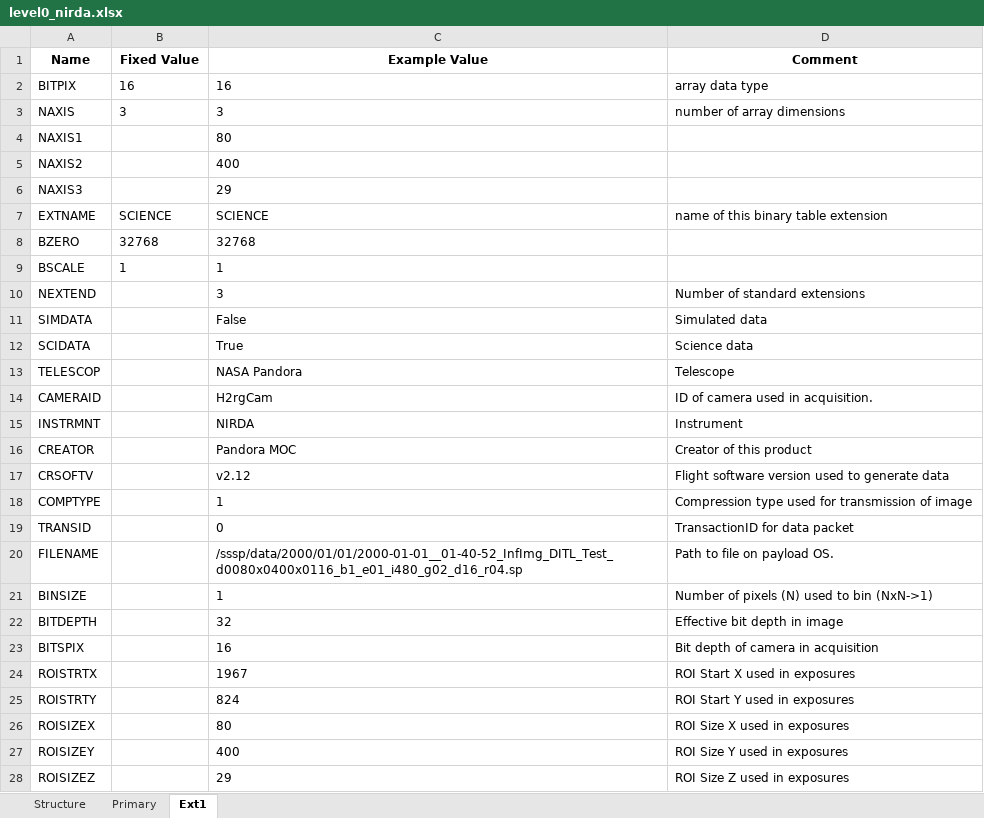
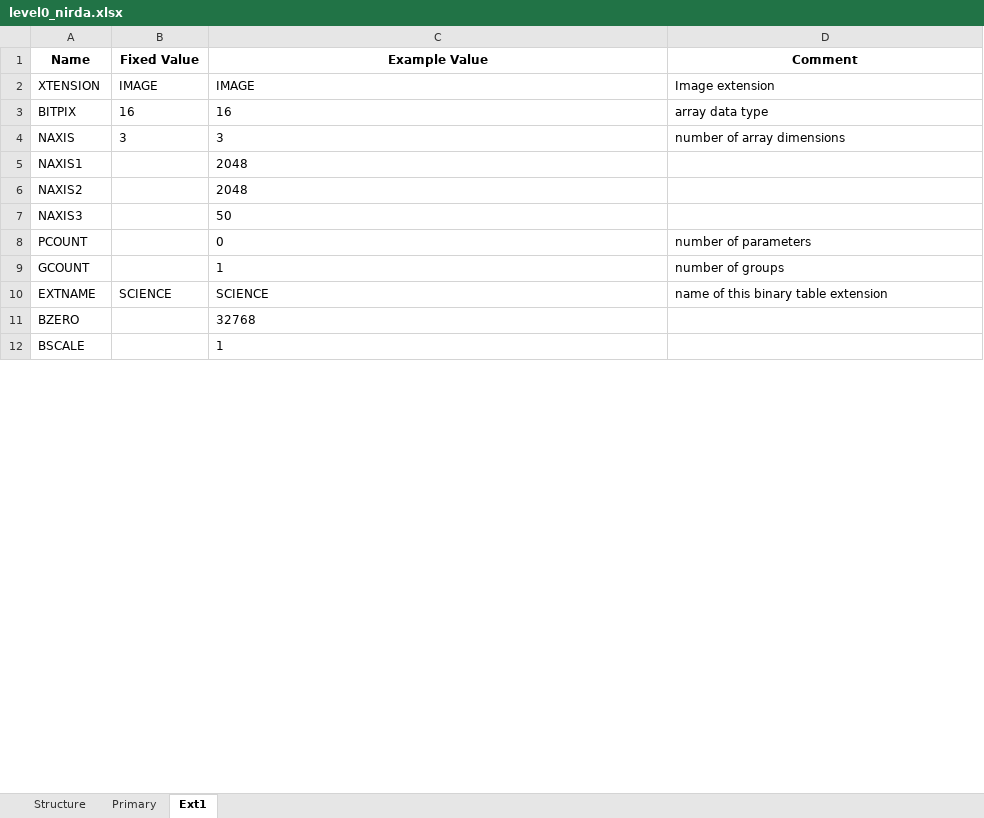
Before and after one commit to PandoraMission/pandora-fits, an Excel workbook: src/pandorafits/formats/nirda/level0_nirda.xlsx, sheet Ext1, drawn as a sheet; only a part is shown; values as stored, in another font and other column widths than the file's, no borders; removed rows and columns are numbered as before the commit, all else as after; the diff covers the shown part only; the diff names each change by its address in the sheet, - before the commit and + after, or states it on an @@ line.

```diff
--- a/src/pandorafits/formats/nirda/level0_nirda.xlsx (sheet Ext1)
+++ b/src/pandorafits/formats/nirda/level0_nirda.xlsx (sheet Ext1)
@@ row 59 moved to row 2: XTENSION @@
-C5 (Example Value): 80
+C5 (Example Value): 2048
-C6 (Example Value): 400
+C6 (Example Value): 2048
-C7 (Example Value): 29
+C7 (Example Value): 50
+row 8: PCOUNT |  | 0 | number of parameters
+row 9: GCOUNT |  | 1 | number of groups
-B11 (Fixed Value): 32768
+B11 (Fixed Value): (empty)
-B12 (Fixed Value): 1
+B12 (Fixed Value): (empty)
-row 10: NEXTEND |  | 3 | Number of standard extensions
-row 11: SIMDATA |  | False | Simulated data
-row 12: SCIDATA |  | True | Science data
-row 13: TELESCOP |  | NASA Pandora | Telescope
-row 14: CAMERAID |  | H2rgCam | ID of camera used in acquisition.
-row 15: INSTRMNT |  | NIRDA | Instrument
-row 16: CREATOR |  | Pandora MOC | Creator of this product
-row 17: CRSOFTV |  | v2.12 | Flight software version used to generate data
-row 18: COMPTYPE |  | 1 | Compression type used for transmission of image
-row 19: TRANSID |  | 0 | TransactionID for data packet
-row 20: FILENAME |  | /sssp/data/2000/01/01/2000-01-01__01-40-52_InfImg_DITL_Test_d0080x0400x0116_b1_e01_i480_g02_d16_r04.sp | Path to file on payload OS.
-row 21: BINSIZE |  | 1 | Number of pixels (N) used to bin (NxN->1)
-row 22: BITDEPTH |  | 32 | Effective bit depth in image
-row 23: BITSPIX |  | 16 | Bit depth of camera in acquisition
-row 24: ROISTRTX |  | 1967 | ROI Start X used in exposures
-row 25: ROISTRTY |  | 824 | ROI Start Y used in exposures
-row 26: ROISIZEX |  | 80 | ROI Size X used in exposures
-row 27: ROISIZEY |  | 400 | ROI Size Y used in exposures
-row 28: ROISIZEZ |  | 29 | ROI Size Z used in exposures
```
Also changed, not shown: 2 added rows and 32 removed rows elsewhere in this sheet, sheet Primary, src/pandorafits/formats/visda/level0_visda.xlsx, src/pandorafits/formats/visda/level1-ffi_visda.xlsx, 31 other files.
